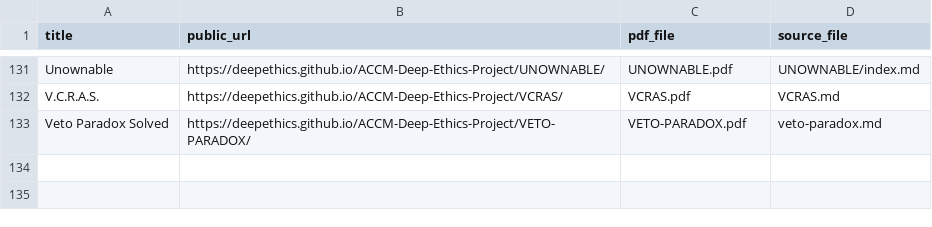
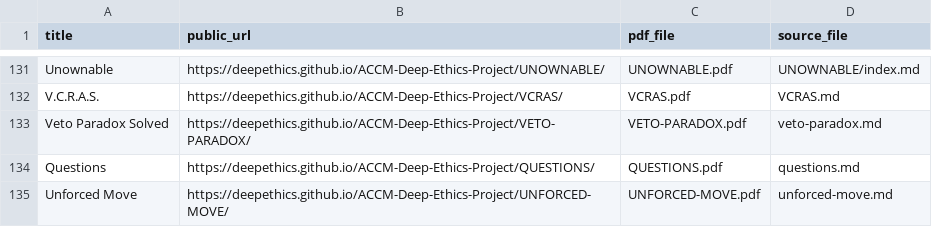
Before and after one commit to deepethics/ACCM-Deep-Ethics-Project, a CSV file: Deep-Ethical-PDFs/PDF-INDEX.csv, drawn as a sheet; only a part is shown, gaps mark what is left out.

Commit message:
Index Questions and Unforced Move PDFs

```diff
--- a/Deep-Ethical-PDFs/PDF-INDEX.csv
+++ b/Deep-Ethical-PDFs/PDF-INDEX.csv
@@ -133 +133,3 @@ V.C.R.A.S.,https://deepethics.github.io/ACCM-Deep-Ethics-Project/VCRAS/,VCRAS.pd
 Veto Paradox Solved,https://deepethics.github.io/ACCM-Deep-Ethics-Project/VETO-PARADOX/,VETO-PARADOX.pdf,veto-paradox.md
+Questions,https://deepethics.github.io/ACCM-Deep-Ethics-Project/QUESTIONS/,QUESTIONS.pdf,questions.md
+Unforced Move,https://deepethics.github.io/ACCM-Deep-Ethics-Project/UNFORCED-MOVE/,UNFORCED-MOVE.pdf,unforced-move.md
```
